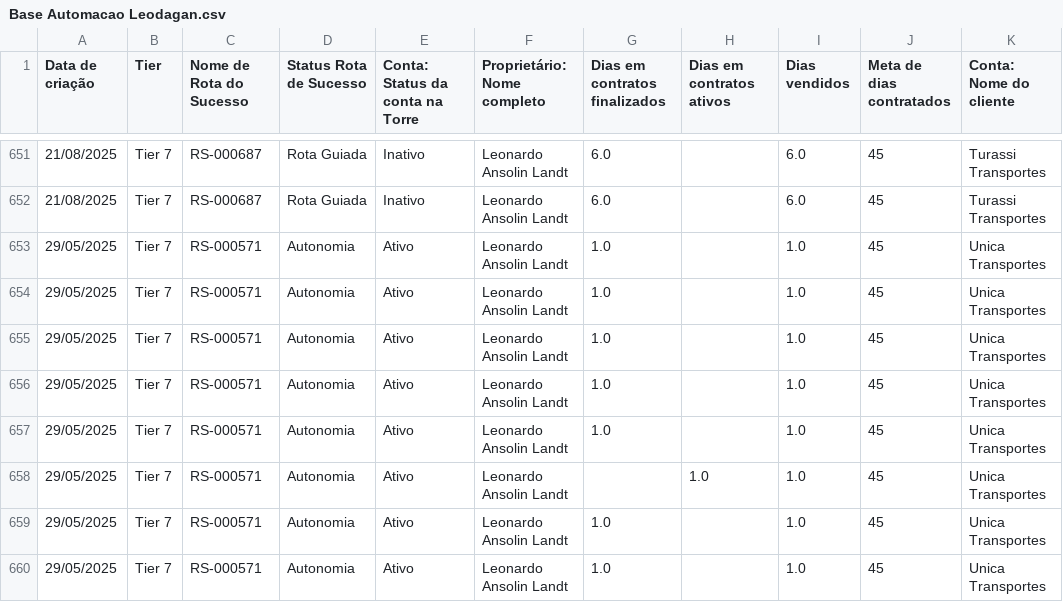
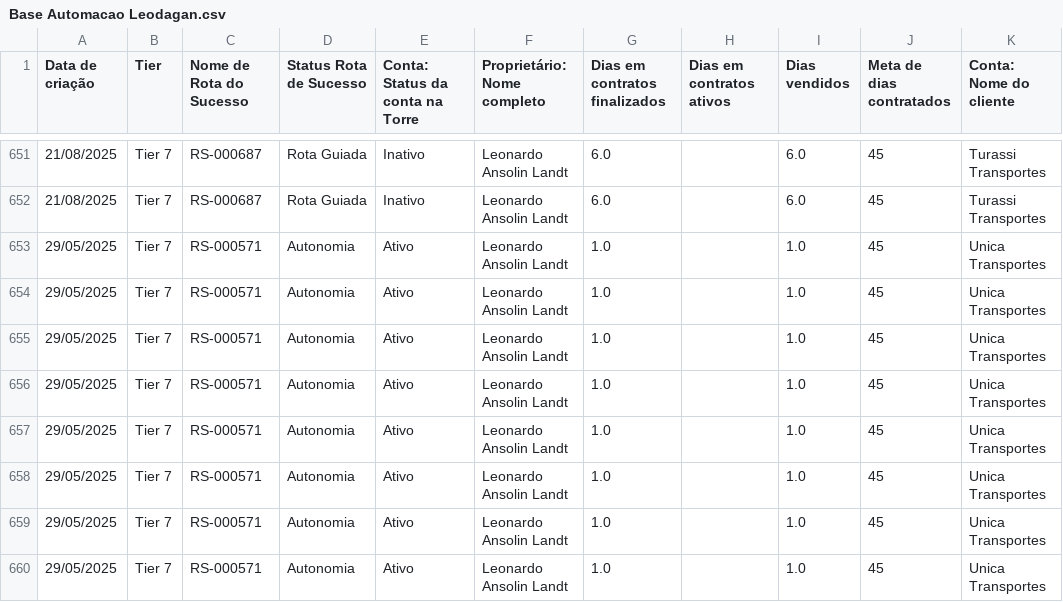
Before and after one commit to px-center/mapa-ataque-Leodagan, a CSV file: Base Automacao Leodagan.csv, drawn as a sheet; only a part is shown, gaps mark what is left out; the diff names each change by its address in the sheet, - before the commit and + after, or states it on an @@ line.

Commit message:
Teste automacao - 11/03/2026 08:54:28

```diff
--- a/Base Automacao Leodagan.csv
+++ b/Base Automacao Leodagan.csv
-G658 (Dias em contratos finalizados): (empty)
+G658 (Dias em contratos finalizados): 1.0
-H658 (Dias em contratos ativos): 1.0
+H658 (Dias em contratos ativos): (empty)
```
Also changed, not shown: 1 other file.
